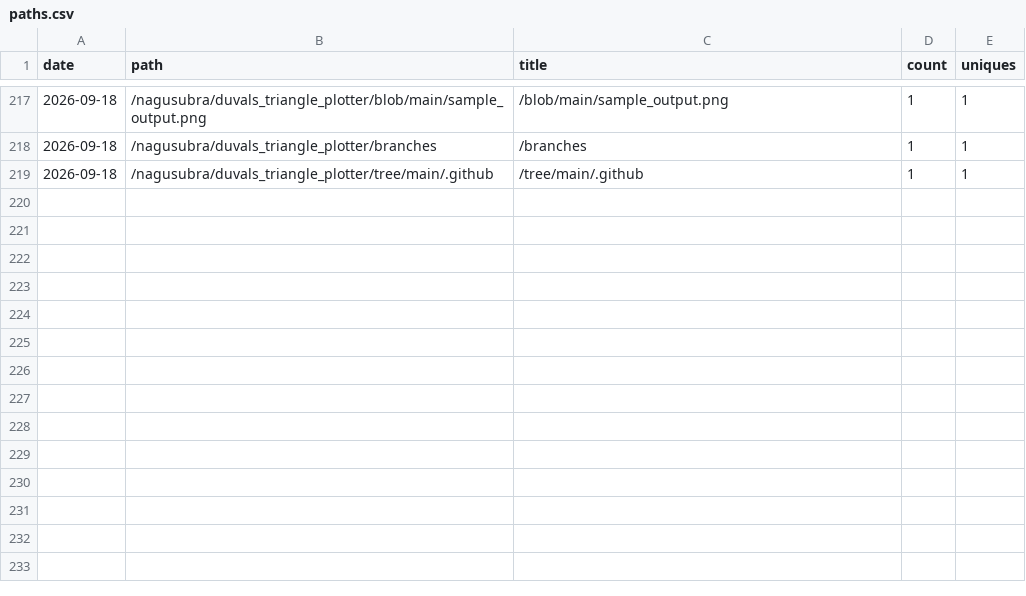
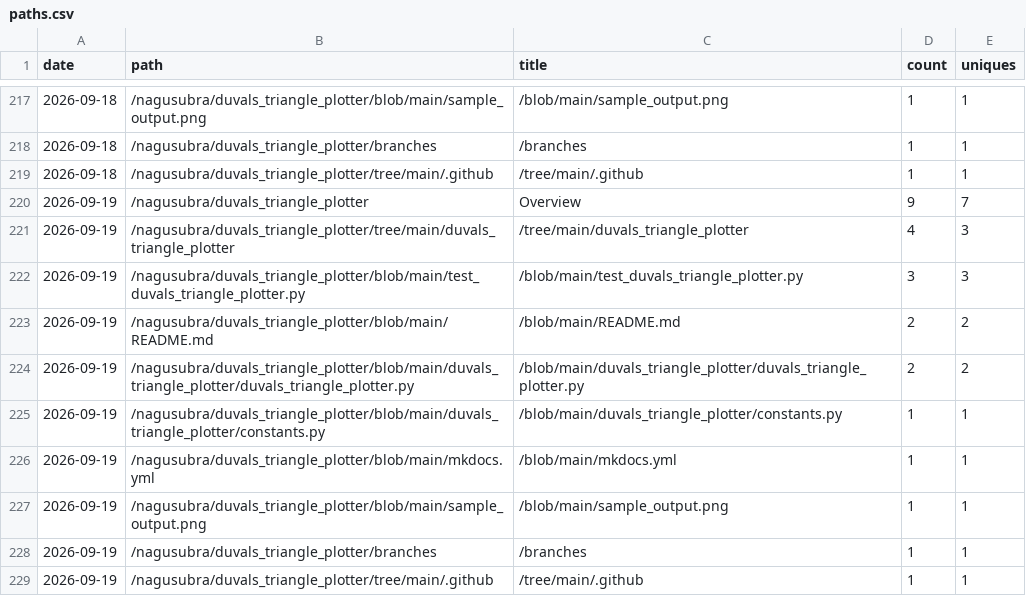
Before and after one commit to nagusubra/traffic, a CSV file: .metrics/data/duvals_triangle_plotter/paths.csv, drawn as a sheet; only a part is shown, gaps mark what is left out; the diff names each change by its address in the sheet, - before the commit and + after, or states it on an @@ line.

```diff
--- a/.metrics/data/duvals_triangle_plotter/paths.csv
+++ b/.metrics/data/duvals_triangle_plotter/paths.csv
+row 220: 2026-09-19 | /nagusubra/duvals_triangle_plotter | Overview | 9 | 7
+row 221: 2026-09-19 | /nagusubra/duvals_triangle_plotter/tree/main/duvals_triangle_plotter | /tree/main/duvals_triangle_plotter | 4 | 3
+row 222: 2026-09-19 | /nagusubra/duvals_triangle_plotter/blob/main/test_duvals_triangle_plotter.py | /blob/main/test_duvals_triangle_plotter.py | 3 | 3
+row 223: 2026-09-19 | /nagusubra/duvals_triangle_plotter/blob/main/README.md | /blob/main/README.md | 2 | 2
+row 224: 2026-09-19 | /nagusubra/duvals_triangle_plotter/blob/main/duvals_triangle_plotter/duvals_triangle_plotter.py | /blob/main/duvals_triangle_plotter/duvals_triangle_plotter.py | 2 | 2
+row 225: 2026-09-19 | /nagusubra/duvals_triangle_plotter/blob/main/duvals_triangle_plotter/constants.py | /blob/main/duvals_triangle_plotter/constants.py | 1 | 1
+row 226: 2026-09-19 | /nagusubra/duvals_triangle_plotter/blob/main/mkdocs.yml | /blob/main/mkdocs.yml | 1 | 1
+row 227: 2026-09-19 | /nagusubra/duvals_triangle_plotter/blob/main/sample_output.png | /blob/main/sample_output.png | 1 | 1
+row 228: 2026-09-19 | /nagusubra/duvals_triangle_plotter/branches | /branches | 1 | 1
+row 229: 2026-09-19 | /nagusubra/duvals_triangle_plotter/tree/main/.github | /tree/main/.github | 1 | 1
```
Also changed, not shown: .metrics/data/duvals_triangle_plotter/referrers.csv, .metrics/data/industry-hackathon-lab/paths.csv, 19 other files.
